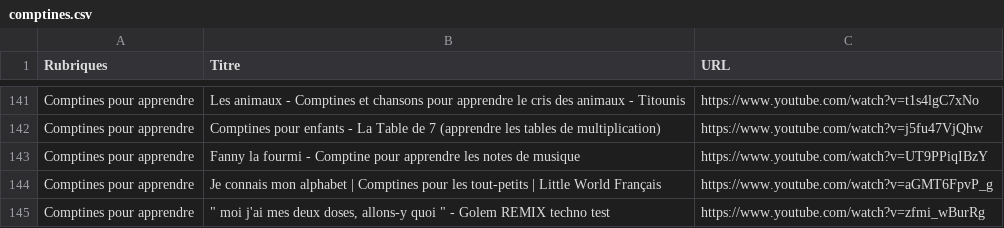
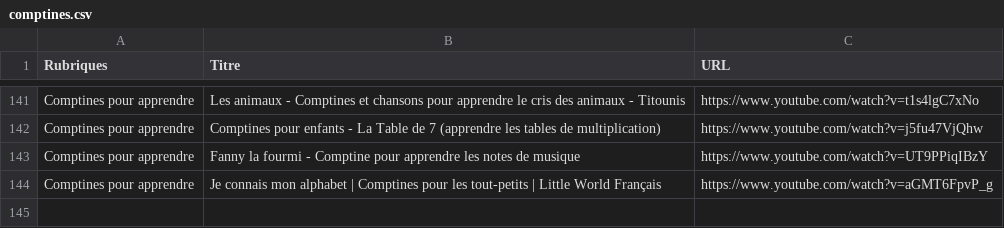
Before and after one commit to Carolussss/comptines1, a CSV file: comptines.csv, drawn as a sheet; only a part is shown, gaps mark what is left out.

Commit message:
Update comptines.csv

```diff
--- a/comptines.csv
+++ b/comptines.csv
@@ -144,2 +144 @@ Comptines pour apprendre,Fanny la fourmi - Comptine pour apprendre les notes de
 Comptines pour apprendre,Je connais mon alphabet | Comptines pour les tout-petits | Little World Français,https://www.youtube.com/watch?v=aGMT6FpvP_g
-Comptines pour apprendre,""" moi j'ai mes deux doses, allons-y quoi "" - Golem REMIX techno test",https://www.youtube.com/watch?v=zfmi_wBurRg
```
